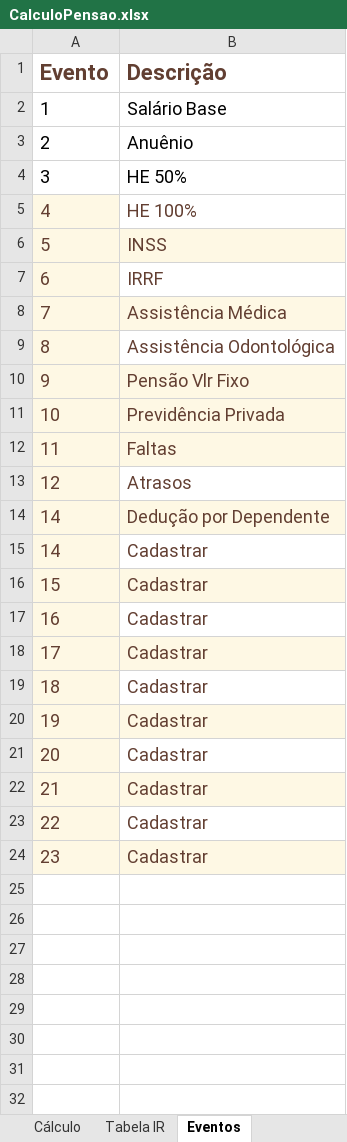
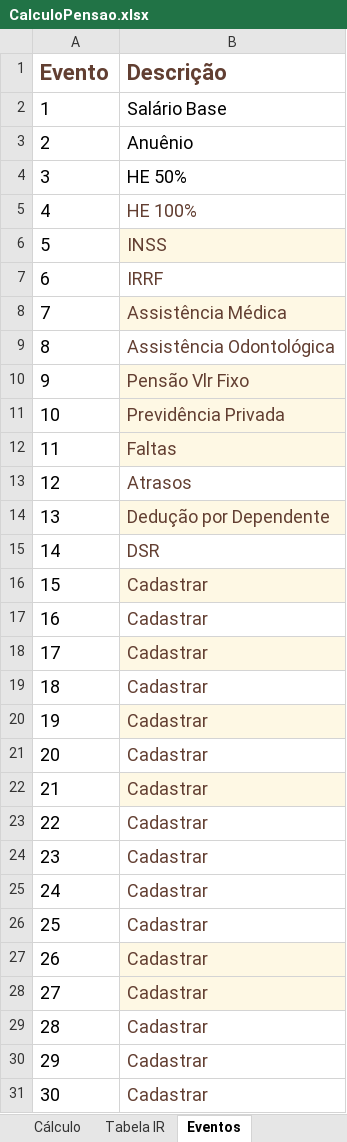
Before and after one commit to NaldoDj-zz/BlackTDN, an Excel workbook: templates/office/excel/rh/pensao/CalculoPensao.xlsx, sheet Eventos, drawn as a sheet; only a part is shown; values as stored, in another font and other column widths than the file's, no borders; table styles not drawn; removed rows and columns are numbered as before the commit, all else as after; the diff covers the shown part only; the diff names each change by its address in the sheet, - before the commit and + after, or states it on an @@ line.

Commit message:
2015-09-15 16:50 UTC--300 NaldoDj (marinaldo/dot/jesus/at/blacktdn/dot/com)

```diff
--- a/templates/office/excel/rh/pensao/CalculoPensao.xlsx (sheet Eventos)
+++ b/templates/office/excel/rh/pensao/CalculoPensao.xlsx (sheet Eventos)
@@ A5:A13 fill: #FEF8E4 → none, text colour: #633F32 → black @@
+row 14: 13 | Dedução por Dependente
-A15:B15 fill: #FEF8E4
+A15:B15 fill: none
-A15 text colour: #633F32
+A15 text colour: black
-B15 (Descrição): Dedução por Dependente
+B15 (Descrição): DSR
-row 15: 14 | Cadastrar
-A16:A23 fill: #FEF8E4
+A16:A23 fill: none
-A16:A24 text colour: #633F32
+A16:A24 text colour: black
-A24:B24 fill: #FEF8E4
+A24:B24 fill: none
+row 25: 24 | Cadastrar
+row 26: 25 | Cadastrar
+row 27: 26 | Cadastrar
+row 28: 27 | Cadastrar
+row 29: 28 | Cadastrar
+row 30: 29 | Cadastrar
+row 31: 30 | Cadastrar
```
Also changed, not shown: 58 added rows elsewhere in this sheet, sheet Lançamento, sheet Cálculo, formulas that keep their value, 1 other file.
